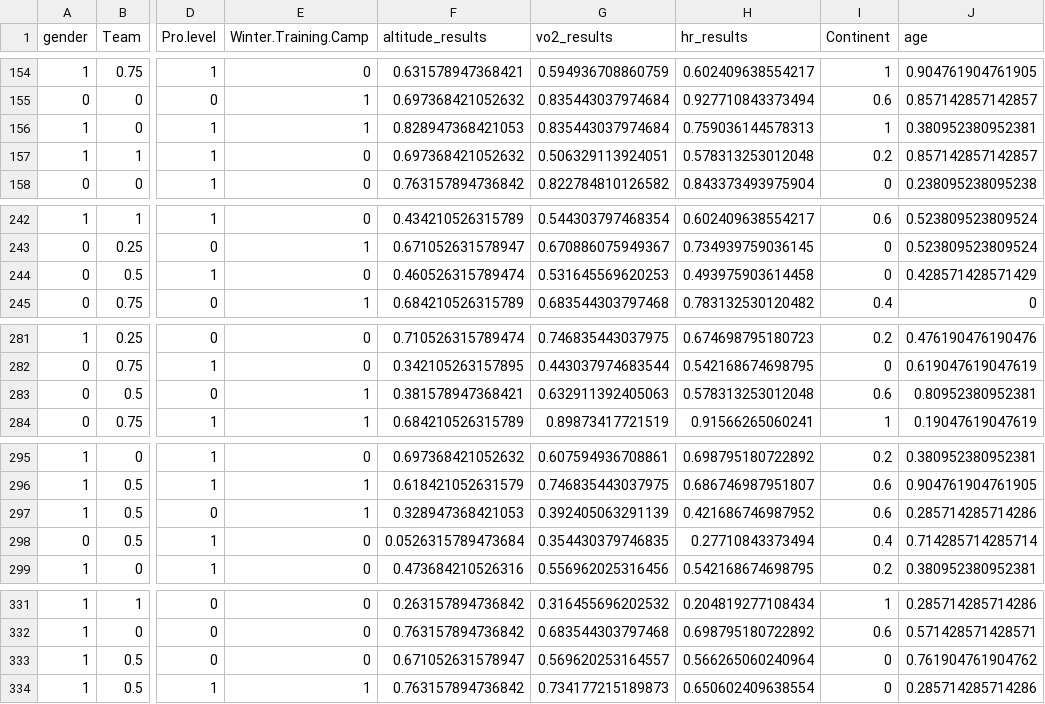
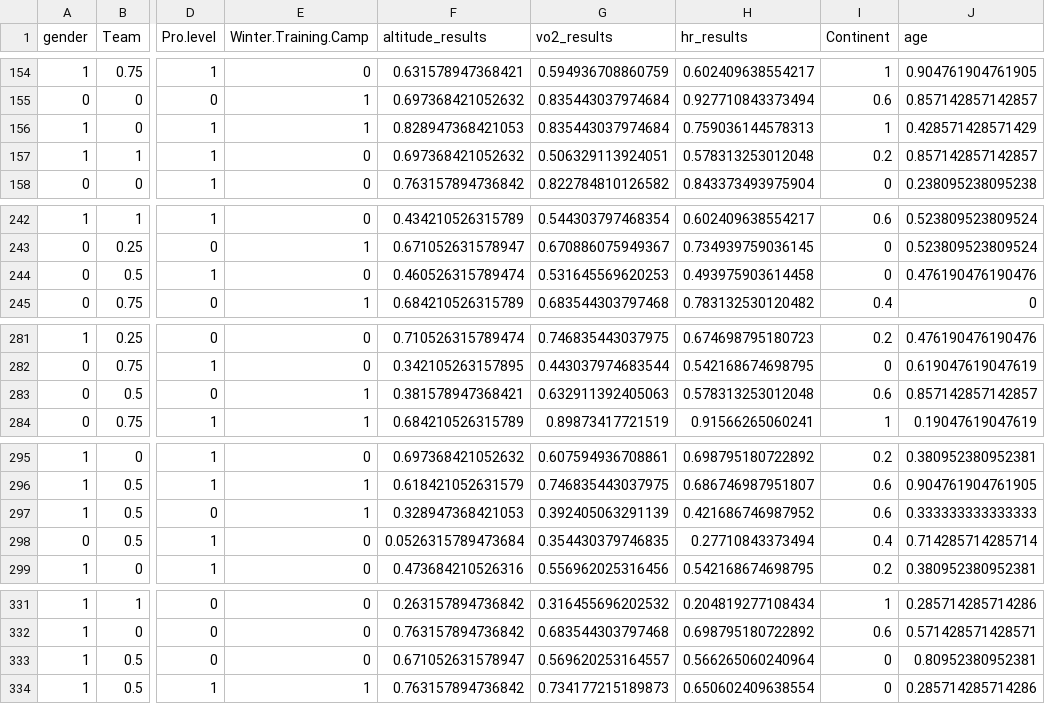
Before and after one commit to Norton1337/ANADI_22_23, a CSV file: TP2/data/normalised_data.csv, drawn as a sheet; only a part is shown, gaps mark what is left out; the diff covers the shown part only; the diff names each change by its address in the sheet, - before the commit and + after, or states it on an @@ line.

```diff
--- a/TP2/data/normalised_data.csv
+++ b/TP2/data/normalised_data.csv
-J156 (age): 0.380952380952381
+J156 (age): 0.428571428571429
-J244 (age): 0.428571428571429
+J244 (age): 0.476190476190476
-J283 (age): 0.80952380952381
+J283 (age): 0.857142857142857
-J297 (age): 0.285714285714286
+J297 (age): 0.333333333333333
-J333 (age): 0.761904761904762
+J333 (age): 0.80952380952381
```
Also changed, not shown: 16 edited cells elsewhere in this file, 2 other files.
